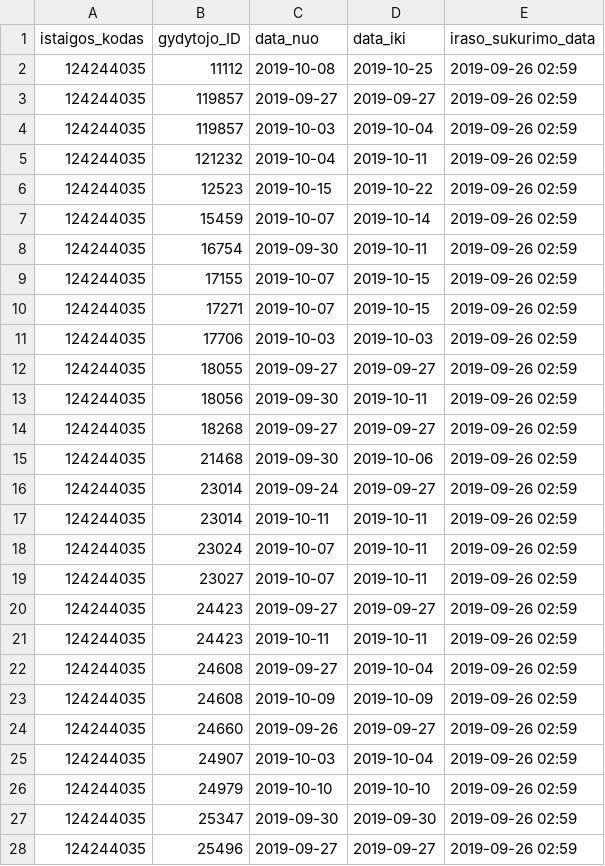
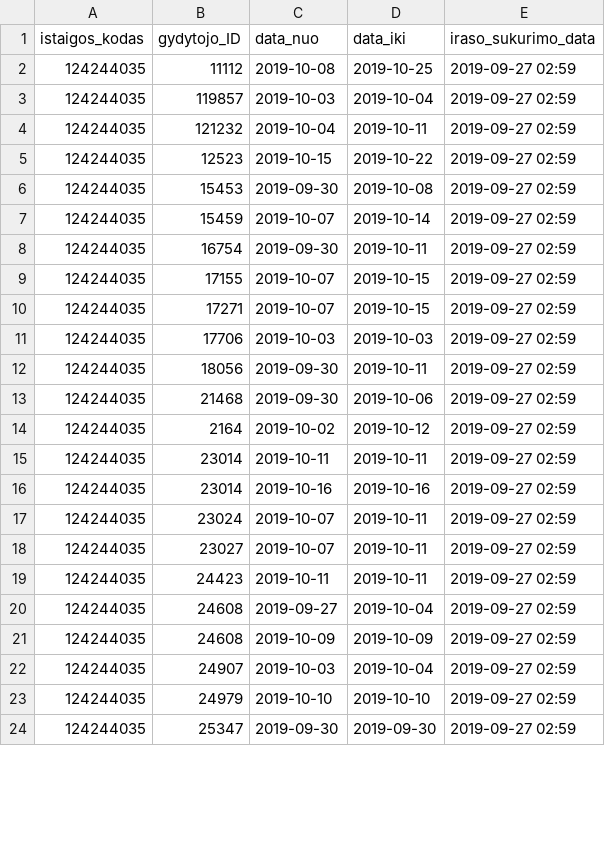
Before and after one commit to vilnius/antakalnio-poliklinika, a CSV file: 124244035_doctors_excluded.csv, drawn as a sheet; only a part is shown; the diff covers the shown part only.

```diff
--- a/124244035_doctors_excluded.csv
+++ b/124244035_doctors_excluded.csv
@@ -1,28 +1,24 @@
 istaigos_kodas;gydytojo_ID;data_nuo;data_iki;iraso_sukurimo_data
-124244035;11112;2019-10-08;2019-10-25;2019-09-26 02:59
-124244035;119857;2019-09-27;2019-09-27;2019-09-26 02:59
-124244035;119857;2019-10-03;2019-10-04;2019-09-26 02:59
-124244035;121232;2019-10-04;2019-10-11;2019-09-26 02:59
-124244035;12523;2019-10-15;2019-10-22;2019-09-26 02:59
-124244035;15459;2019-10-07;2019-10-14;2019-09-26 02:59
-124244035;16754;2019-09-30;2019-10-11;2019-09-26 02:59
-124244035;17155;2019-10-07;2019-10-15;2019-09-26 02:59
-124244035;17271;2019-10-07;2019-10-15;2019-09-26 02:59
-124244035;17706;2019-10-03;2019-10-03;2019-09-26 02:59
-124244035;18055;2019-09-27;2019-09-27;2019-09-26 02:59
-124244035;18056;2019-09-30;2019-10-11;2019-09-26 02:59
-124244035;18268;2019-09-27;2019-09-27;2019-09-26 02:59
-124244035;21468;2019-09-30;2019-10-06;2019-09-26 02:59
-124244035;23014;2019-09-24;2019-09-27;2019-09-26 02:59
-124244035;23014;2019-10-11;2019-10-11;2019-09-26 02:59
-124244035;23024;2019-10-07;2019-10-11;2019-09-26 02:59
-124244035;23027;2019-10-07;2019-10-11;2019-09-26 02:59
-124244035;24423;2019-09-27;2019-09-27;2019-09-26 02:59
-124244035;24423;2019-10-11;2019-10-11;2019-09-26 02:59
-124244035;24608;2019-09-27;2019-10-04;2019-09-26 02:59
-124244035;24608;2019-10-09;2019-10-09;2019-09-26 02:59
-124244035;24660;2019-09-26;2019-09-27;2019-09-26 02:59
-124244035;24907;2019-10-03;2019-10-04;2019-09-26 02:59
-124244035;24979;2019-10-10;2019-10-10;2019-09-26 02:59
-124244035;25347;2019-09-30;2019-09-30;2019-09-26 02:59
-124244035;25496;2019-09-27;2019-09-27;2019-09-26 02:59
+124244035;11112;2019-10-08;2019-10-25;2019-09-27 02:59
+124244035;119857;2019-10-03;2019-10-04;2019-09-27 02:59
+124244035;121232;2019-10-04;2019-10-11;2019-09-27 02:59
+124244035;12523;2019-10-15;2019-10-22;2019-09-27 02:59
+124244035;15453;2019-09-30;2019-10-08;2019-09-27 02:59
+124244035;15459;2019-10-07;2019-10-14;2019-09-27 02:59
+124244035;16754;2019-09-30;2019-10-11;2019-09-27 02:59
+124244035;17155;2019-10-07;2019-10-15;2019-09-27 02:59
+124244035;17271;2019-10-07;2019-10-15;2019-09-27 02:59
+124244035;17706;2019-10-03;2019-10-03;2019-09-27 02:59
+124244035;18056;2019-09-30;2019-10-11;2019-09-27 02:59
+124244035;21468;2019-09-30;2019-10-06;2019-09-27 02:59
+124244035;2164;2019-10-02;2019-10-12;2019-09-27 02:59
+124244035;23014;2019-10-11;2019-10-11;2019-09-27 02:59
+124244035;23014;2019-10-16;2019-10-16;2019-09-27 02:59
+124244035;23024;2019-10-07;2019-10-11;2019-09-27 02:59
+124244035;23027;2019-10-07;2019-10-11;2019-09-27 02:59
+124244035;24423;2019-10-11;2019-10-11;2019-09-27 02:59
+124244035;24608;2019-09-27;2019-10-04;2019-09-27 02:59
+124244035;24608;2019-10-09;2019-10-09;2019-09-27 02:59
+124244035;24907;2019-10-03;2019-10-04;2019-09-27 02:59
+124244035;24979;2019-10-10;2019-10-10;2019-09-27 02:59
+124244035;25347;2019-09-30;2019-09-30;2019-09-27 02:59
```
Also changed, not shown: 5 removed rows and 21 edited cells elsewhere in this file, 124244035_family_doctors_list.csv, 1 other file.
